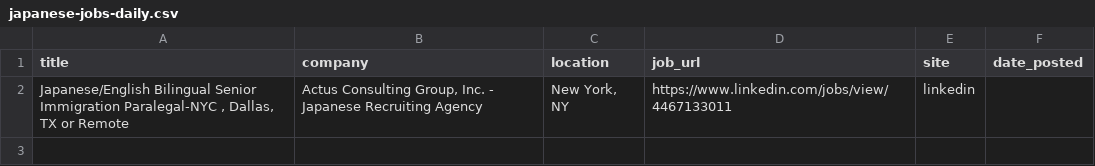
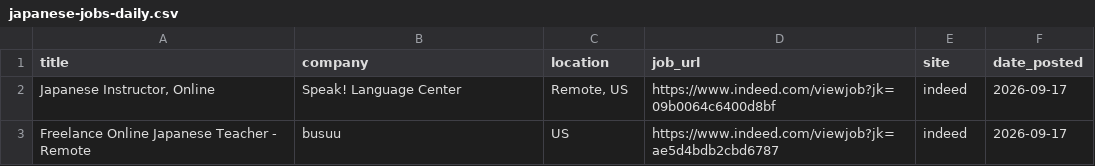
Before and after one commit to ayakacall/prospector, a CSV file: data/japanese-jobs-daily.csv, drawn as a sheet; removed rows and columns are numbered as before the commit, all else as after; the diff names each change by its address in the sheet, - before the commit and + after, or states it on an @@ line.

```diff
--- a/data/japanese-jobs-daily.csv
+++ b/data/japanese-jobs-daily.csv
-row 2: Japanese/English Bilingual Senior Immigration Paralegal-NYC , Dallas, TX or Remote | Actus Consulting Group, Inc. - Japanese Recruiting Agency | New York, NY | https://www.linkedin.com/jobs/view/4467133011 | linkedin
+row 2: Japanese Instructor, Online | Speak! Language Center | Remote, US | https://www.indeed.com/viewjob?jk=09b0064c6400d8bf | indeed | 2026-09-17
+row 3: Freelance Online Japanese Teacher - Remote | busuu | US | https://www.indeed.com/viewjob?jk=ae5d4bdb2cbd6787 | indeed | 2026-09-17
```
Also changed, not shown: 1 other file.
